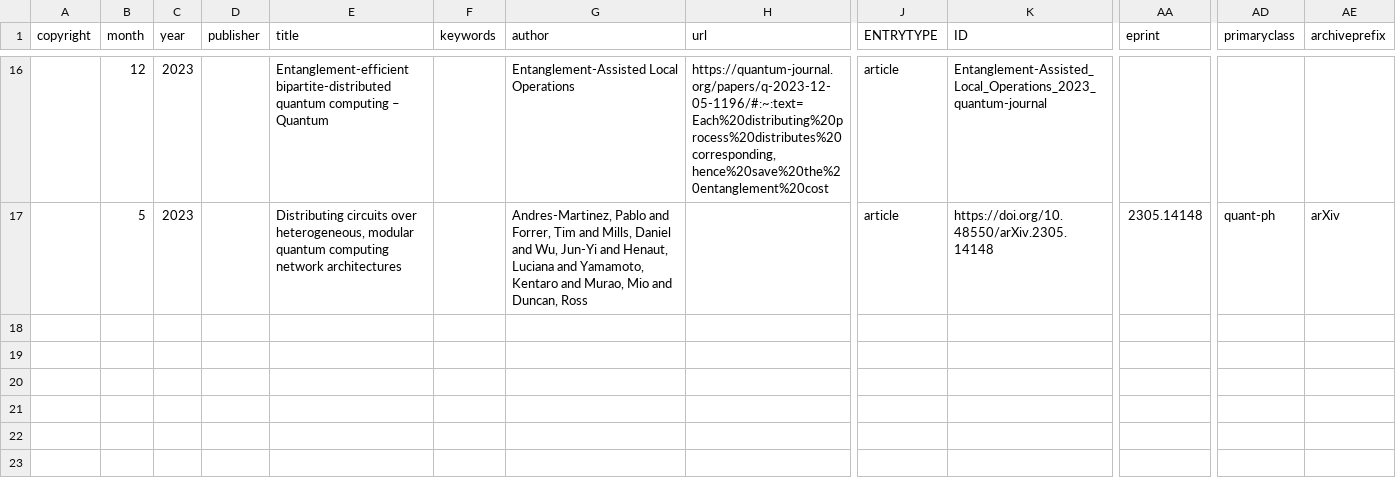
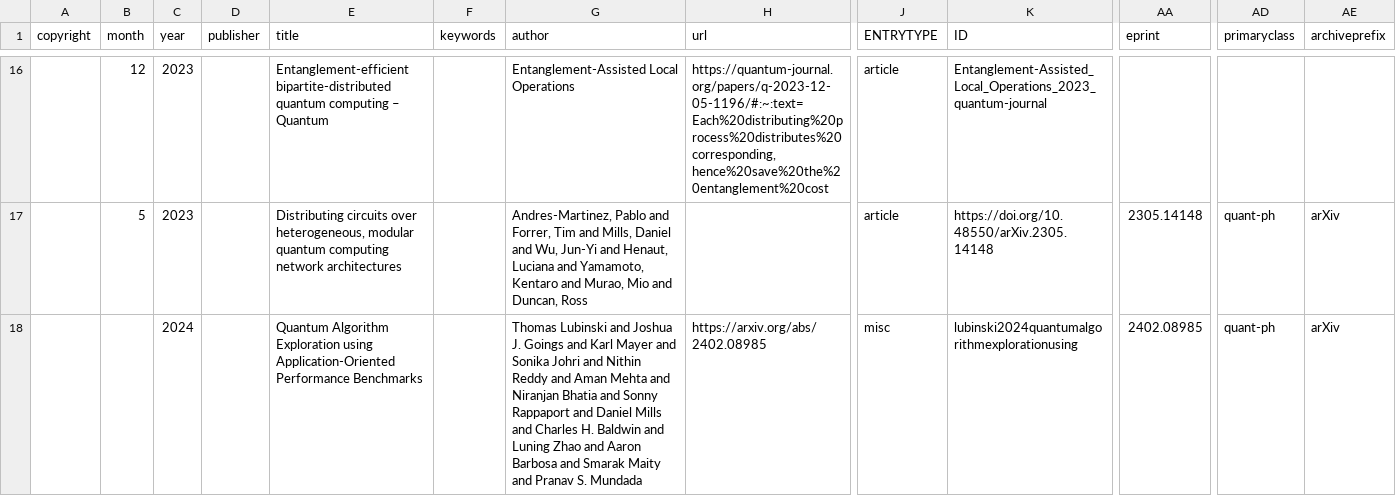
Before and after one commit to CQCL/quantinuum-publications, a CSV file: csv/software_development-articles.csv, drawn as a sheet; only a part is shown, gaps mark what is left out; rows hold the shown columns only; the diff names each change by its address in the sheet, - before the commit and + after, or states it on an @@ line.

```diff
--- a/csv/software_development-articles.csv
+++ b/csv/software_development-articles.csv
+row 18:  |  | 2024 |  | Quantum Algorithm Exploration using Application-Oriented Performance Benchmarks |  | Thomas Lubinski and Joshua J. Goings and Karl Mayer and Sonika Johri and Nithin Reddy and Aman Mehta and Niranjan Bhatia and Sonny Rappaport and Daniel Mills and Charles H. Baldwin and Luning Zhao and Aaron Barbosa and Smarak Maity and Pranav S. Mundada | https://arxiv.org/abs/2402.08985 | misc | lubinski2024quantumalgorithmexplorationusing | 2402.08985 | quant-ph | arXiv
```
Also changed, not shown: csv/website.csv.
